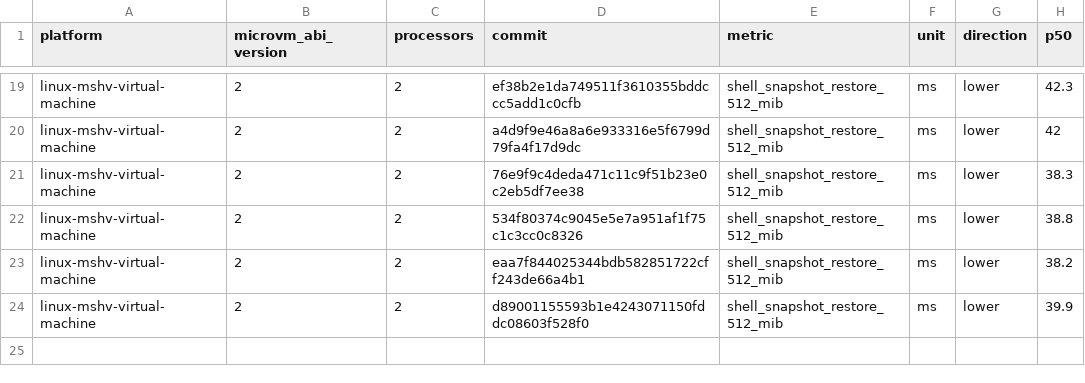
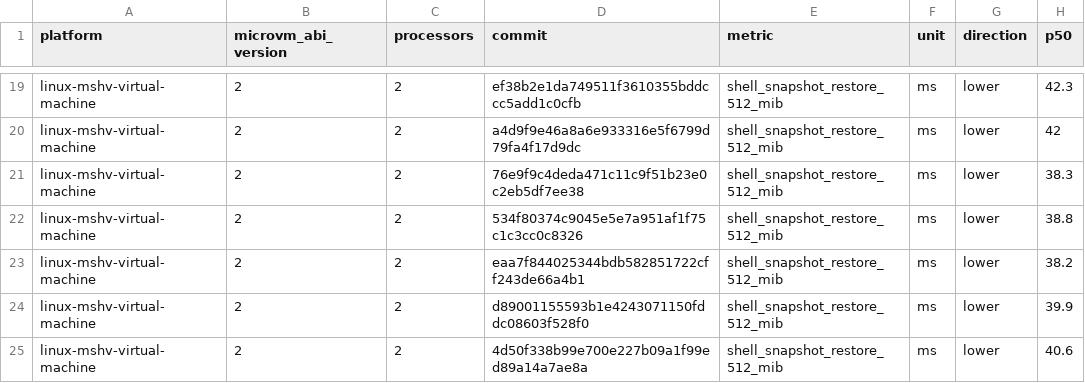
Before and after one commit to microsoft/nvx, a CSV file: data/linux-mshv-virtual-machine-microvm-v2-2vcpu.csv, drawn as a sheet; only a part is shown, gaps mark what is left out.

```diff
--- a/data/linux-mshv-virtual-machine-microvm-v2-2vcpu.csv
+++ b/data/linux-mshv-virtual-machine-microvm-v2-2vcpu.csv
@@ -24 +24,2 @@ linux-mshv-virtual-machine,2,2,eaa7f844025344bdb582851722cff243de66a4b1,shell_sn
 linux-mshv-virtual-machine,2,2,d89001155593b1e4243071150fddc08603f528f0,shell_snapshot_restore_512_mib,ms,lower,39.9
+linux-mshv-virtual-machine,2,2,4d50f338b99e700e227b09a1f99ed89a14a7ae8a,shell_snapshot_restore_512_mib,ms,lower,40.6
```
Also changed, not shown: data/linux-kvm-virtual-machine-microvm-v2-1vcpu.csv, data/linux-mshv-virtual-machine-microvm-v2-1vcpu.csv, 9 other files.
